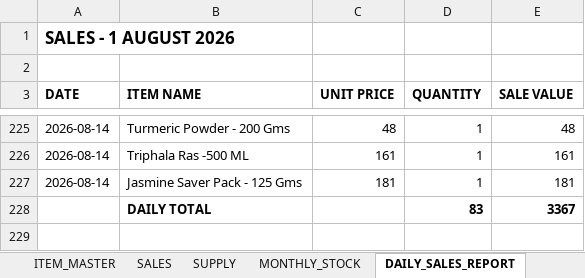
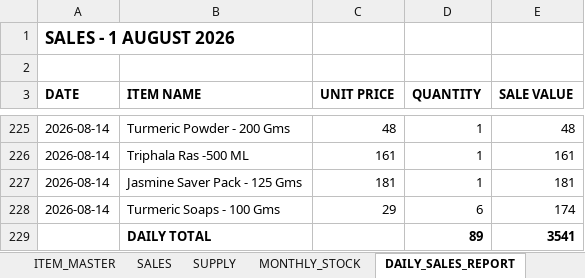
Before and after one commit to suryasai693-lang/daily_sales_website, an Excel workbook: data/sales.xlsx, sheet DAILY_SALES_REPORT, drawn as a sheet; only a part is shown, gaps mark what is left out; values as stored, in another font and other column widths than the file's, no borders; removed rows and columns are numbered as before the commit, all else as after; the diff names each change by its address in the sheet, - before the commit and + after, or states it on an @@ line.

Commit message:
Update sales.xlsx from DailyStock

```diff
--- a/data/sales.xlsx (sheet DAILY_SALES_REPORT)
+++ b/data/sales.xlsx (sheet DAILY_SALES_REPORT)
-row 228:  | DAILY TOTAL |  | 83 | 3367
+row 228: 2026-08-14 | Turmeric Soaps - 100 Gms | 29 | 6 | 174
+row 229:  | DAILY TOTAL |  | 89 | 3541
```
Also changed, not shown: sheet SALES, sheet MONTHLY_STOCK.
